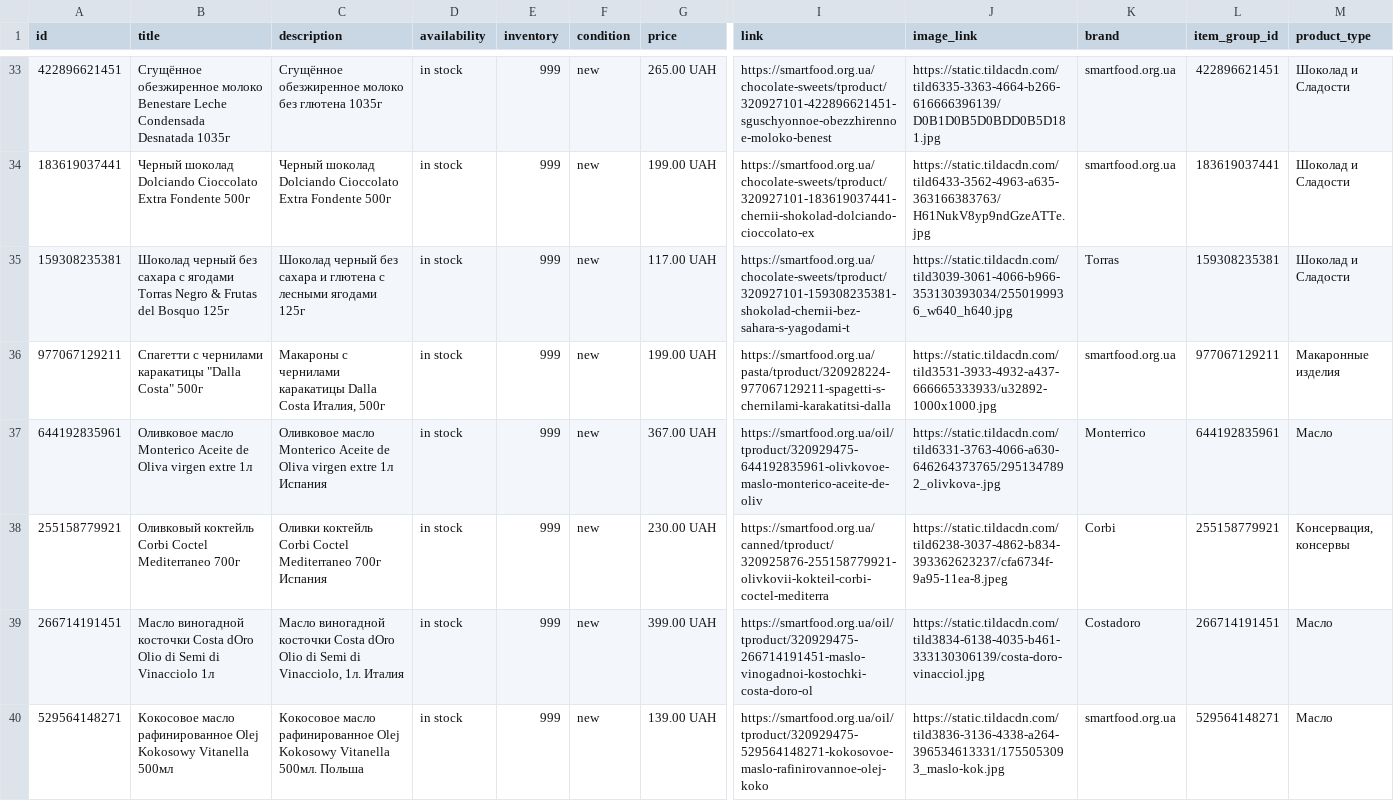
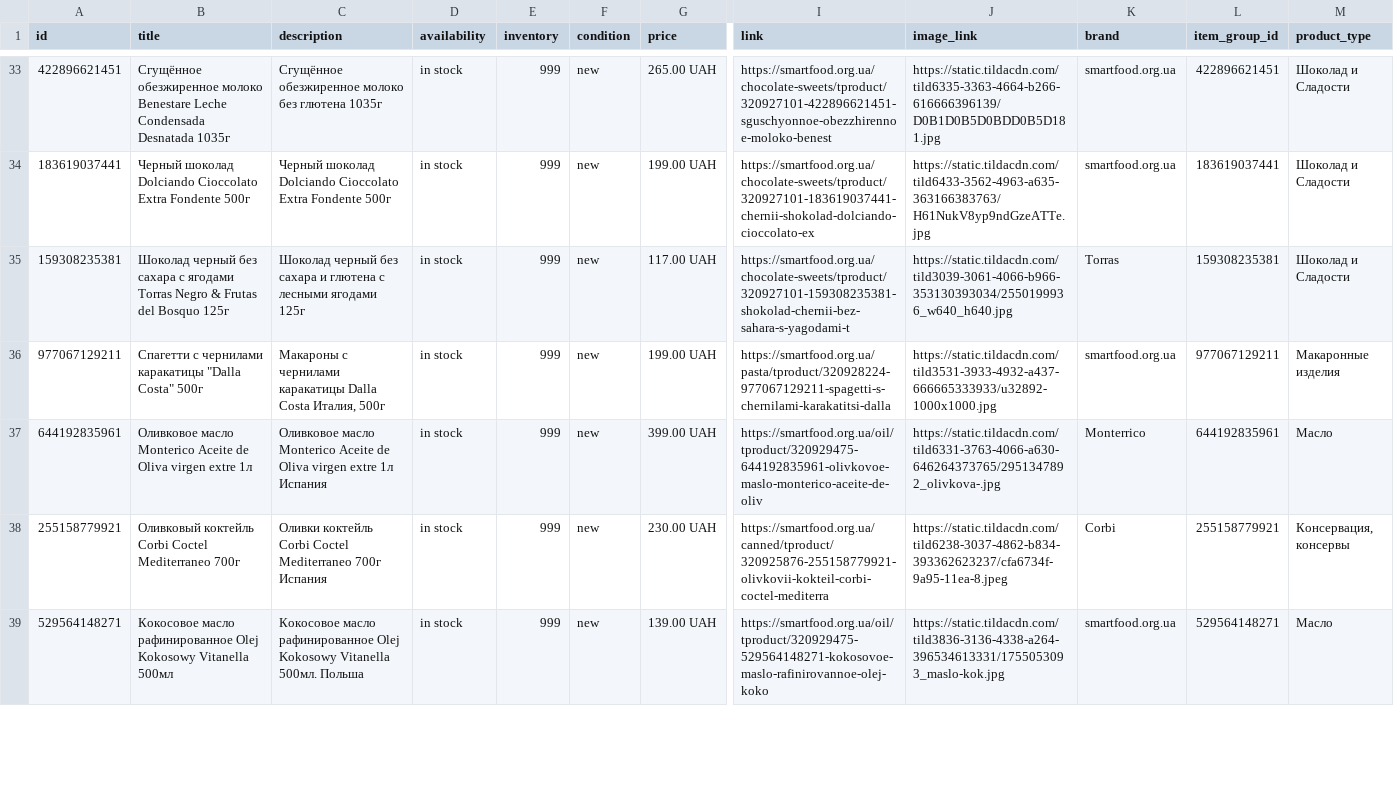
Before and after one commit to x35a/feed-handlers, a TSV file: output/merchant-ad.tsv, drawn as a sheet; only a part is shown, gaps mark what is left out; rows hold the shown columns only; the diff covers the shown part only; the diff names each change by its address in the sheet, - before the commit and + after, or states it on an @@ line.

```diff
--- a/output/merchant-ad.tsv
+++ b/output/merchant-ad.tsv
-G37 (price): 367.00 UAH
+G37 (price): 399.00 UAH
-row 39: 266714191451 | Масло виногадной косточки Costa dOro Olio di Semi di Vinacciolo 1л | Масло виногадной косточки Costa dOro Olio di Semi di Vinacciolo, 1л. Италия | in stock | 999 | new | 399.00 UAH | https://smartfood.org.ua/oil/tproduct/320929475-266714191451-maslo-vinogadnoi-kostochki-costa-doro-ol | https://static.tildacdn.com/tild3834-6138-4035-b461-333130306139/costa-doro-vinacciol.jpg | Costadoro | 266714191451 | Масло
```
Also changed, not shown: 1 removed row and 2 edited cells elsewhere in this file, 2 other files.
